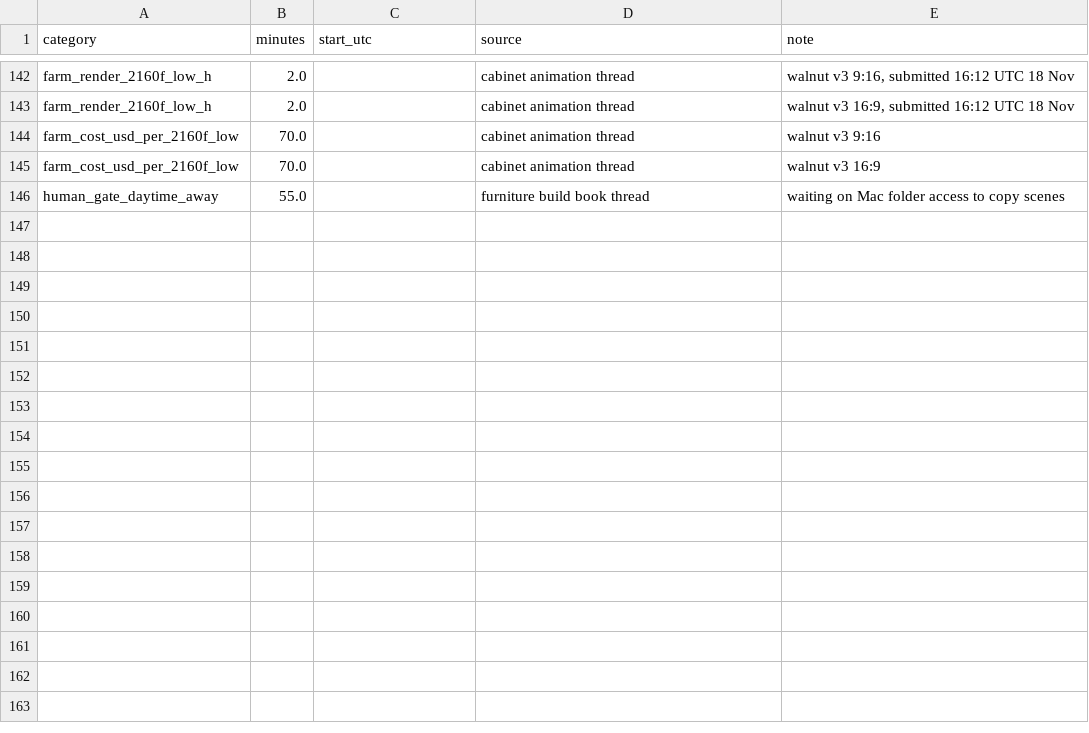
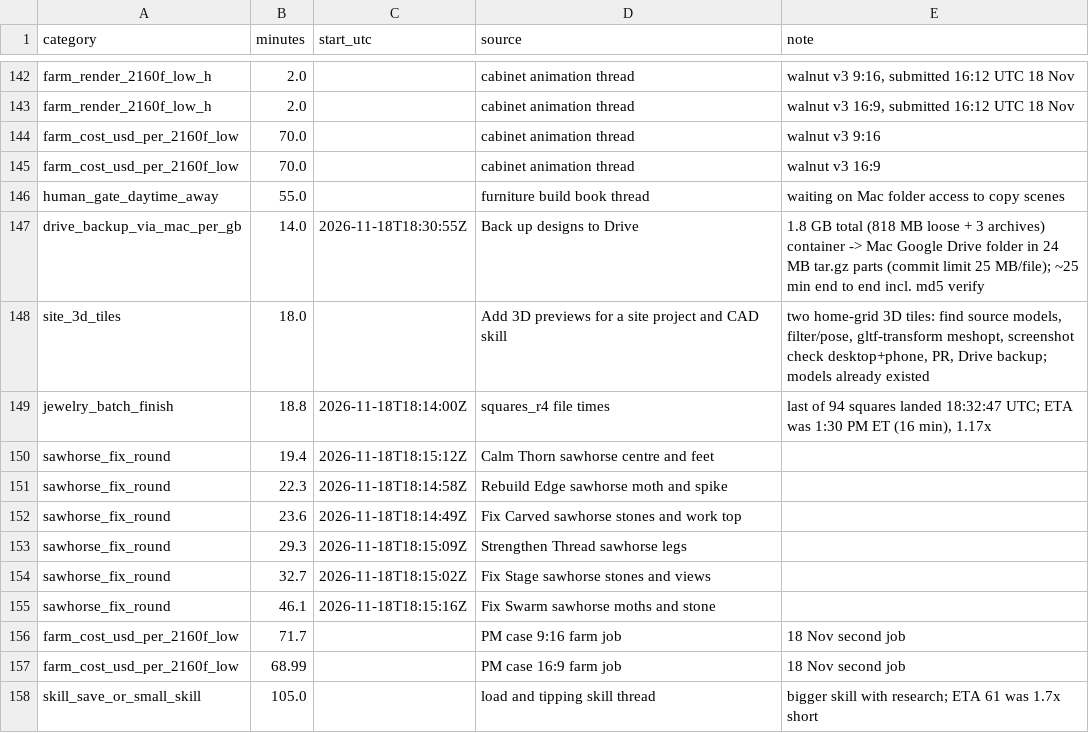
Before and after one commit to alicanrowe/eta-estimating, a CSV file: data/observations.csv, drawn as a sheet; only a part is shown, gaps mark what is left out.

```diff
--- a/data/observations.csv
+++ b/data/observations.csv
@@ -146 +146,13 @@ farm_cost_usd_per_2160f_low,70.0,,cabinet animation thread,walnut v3 16:9
 human_gate_daytime_away,55.0,,furniture build book thread,waiting on Mac folder access to copy scenes
+drive_backup_via_mac_per_gb,14.0,2026-11-18T18:30:55Z,Back up designs to Drive,1.8 GB total (818 MB loose + 3 archives) container -> Mac Google Drive folder in 24 MB tar.gz parts (commit limit 25 MB/file); ~25 min end to end incl. md5 verify
+site_3d_tiles,18.0,,Add 3D previews for a site project and CAD skill,"two home-grid 3D tiles: find source models, filter/pose, gltf-transform meshopt, screenshot check desktop+phone, PR, Drive backup; models already existed"
+jewelry_batch_finish,18.8,2026-11-18T18:14:00Z,squares_r4 file times,"last of 94 squares landed 18:32:47 UTC; ETA was 1:30 PM ET (16 min), 1.17x"
+sawhorse_fix_round,19.4,2026-11-18T18:15:12Z,Calm Thorn sawhorse centre and feet,
+sawhorse_fix_round,22.3,2026-11-18T18:14:58Z,Rebuild Edge sawhorse moth and spike,
+sawhorse_fix_round,23.6,2026-11-18T18:14:49Z,Fix Carved sawhorse stones and work top,
+sawhorse_fix_round,29.3,2026-11-18T18:15:09Z,Strengthen Thread sawhorse legs,
+sawhorse_fix_round,32.7,2026-11-18T18:15:02Z,Fix Stage sawhorse stones and views,
+sawhorse_fix_round,46.1,2026-11-18T18:15:16Z,Fix Swarm sawhorse moths and stone,
+farm_cost_usd_per_2160f_low,71.7,,PM case 9:16 farm job,18 Nov second job
+farm_cost_usd_per_2160f_low,68.99,,PM case 16:9 farm job,18 Nov second job
+skill_save_or_small_skill,105.0,,load and tipping skill thread,bigger skill with research; ETA 61 was 1.7x short
```
Also changed, not shown: data/predictions.csv, 2 other files.
